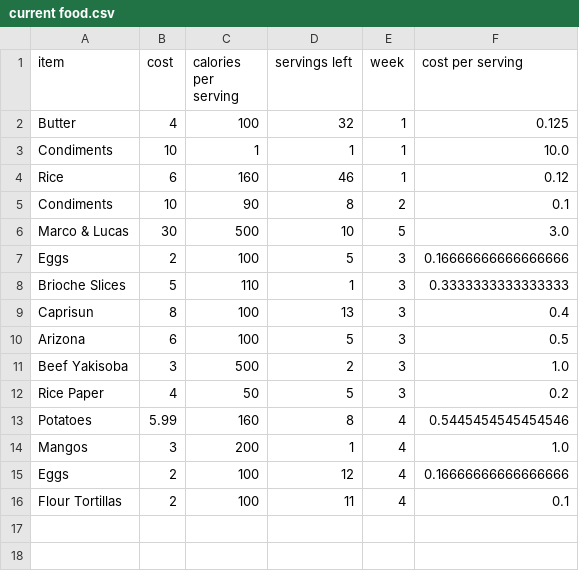
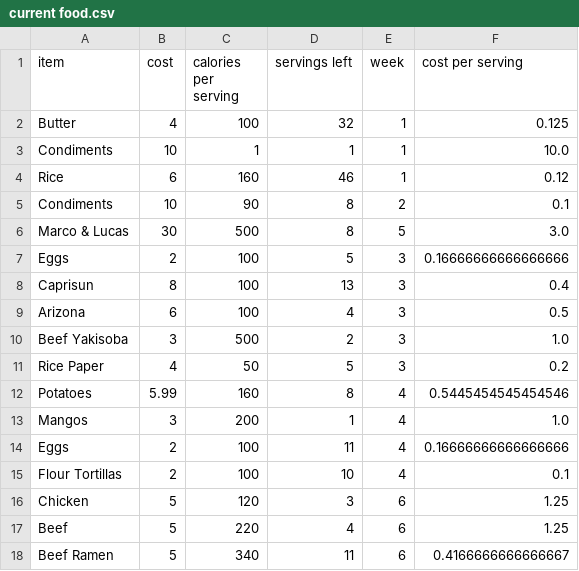
Before and after one commit to alzox/yummy, a CSV file: current food.csv, drawn as a sheet.

```diff
--- a/current food.csv
+++ b/current food.csv
@@ -5,7 +5,6 @@ Rice,6,160,46,1,0.12
 Condiments,10,90,8,2,0.1
-Marco & Lucas,30,500,10,5,3.0
+Marco & Lucas,30,500,8,5,3.0
 Eggs,2,100,5,3,0.16666666666666666
-Brioche Slices,5,110,1,3,0.3333333333333333
 Caprisun,8,100,13,3,0.4
-Arizona,6,100,5,3,0.5
+Arizona,6,100,4,3,0.5
 Beef Yakisoba,3,500,2,3,1.0
@@ -14,3 +13,6 @@ Potatoes,5.99,160,8,4,0.5445454545454546
 Mangos,3,200,1,4,1.0
-Eggs,2,100,12,4,0.16666666666666666
-Flour Tortillas,2,100,11,4,0.1
+Eggs,2,100,11,4,0.16666666666666666
+Flour Tortillas,2,100,10,4,0.1
+Chicken,5,120,3,6,1.25
+Beef,5,220,4,6,1.25
+Beef Ramen,5,340,11,6,0.4166666666666667
```
Also changed, not shown: ate out.csv, consumption.csv, 3 other files.
